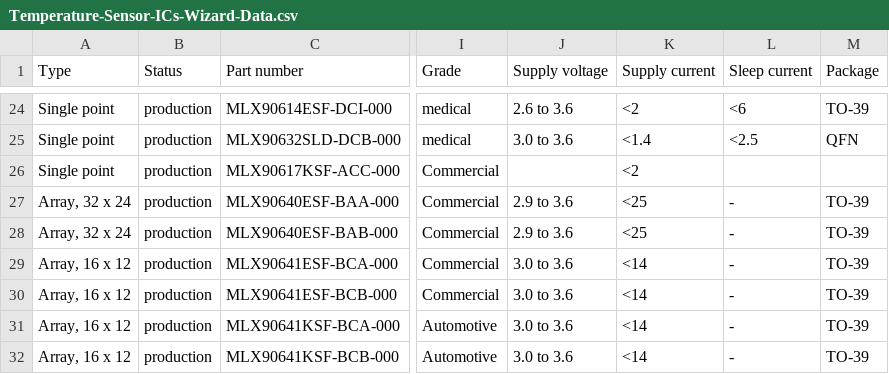
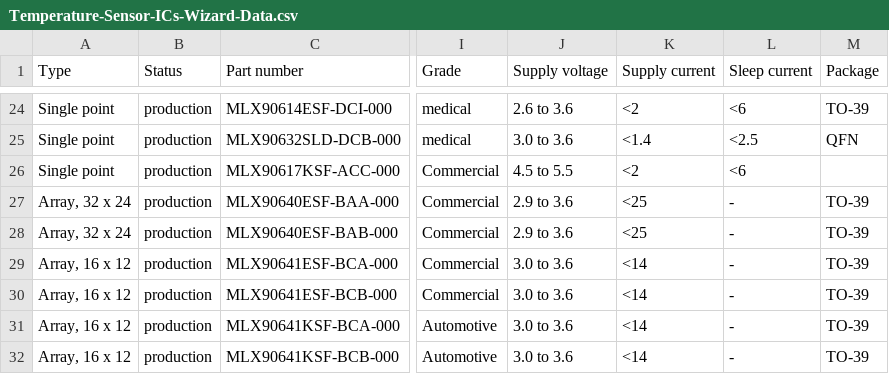
Before and after one commit to MelexisBC/Wizard--Temperature-Sensor-ICs-Data, a CSV file: Temperature-Sensor-ICs-Wizard-Data.csv, drawn as a sheet; only a part is shown, gaps mark what is left out; the diff names each change by its address in the sheet, - before the commit and + after, or states it on an @@ line.

Commit message:
Wizard - Temperature sensor ICs - Google sheet updated

```diff
--- a/Temperature-Sensor-ICs-Wizard-Data.csv
+++ b/Temperature-Sensor-ICs-Wizard-Data.csv
-J26 (Supply voltage): (empty)
+J26 (Supply voltage): 4.5 to 5.5
-L26 (Sleep current): (empty)
+L26 (Sleep current): <6
```
